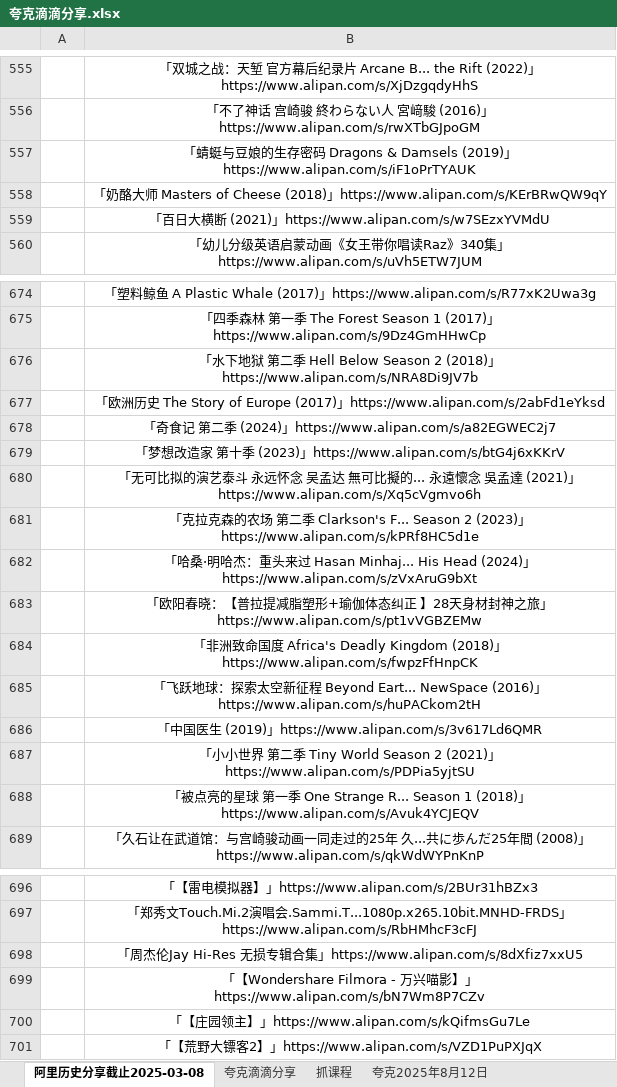
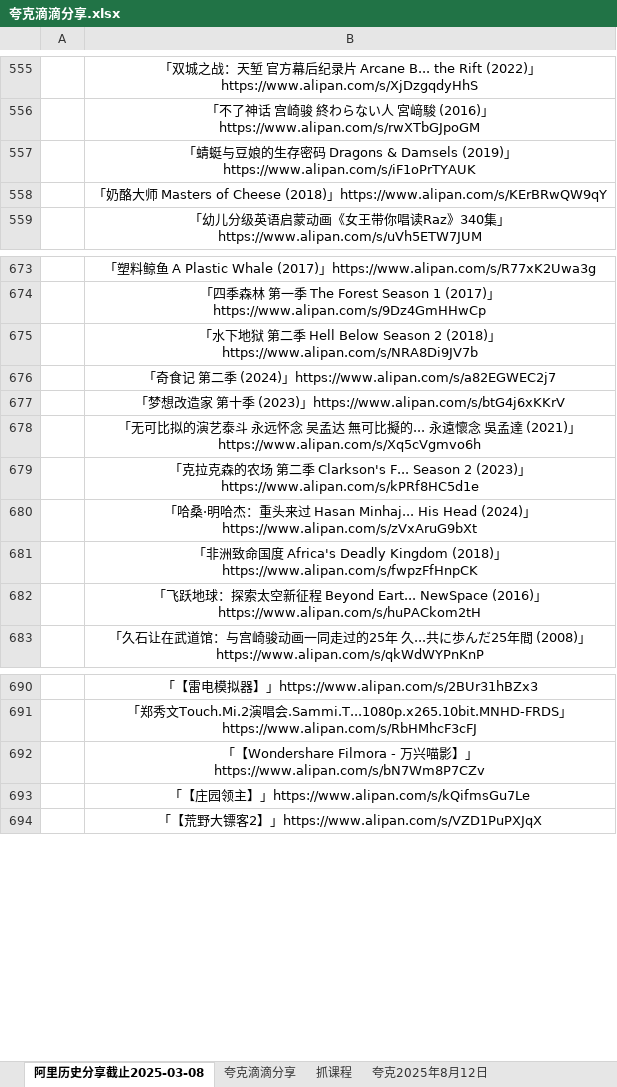
Before and after one commit to mitjavaz/memo, an Excel workbook: .ready/夸克滴滴分享.xlsx, sheet 阿里历史分享截止2025-03-08, drawn as a sheet; only a part is shown, gaps mark what is left out; values as stored, in another font and other column widths than the file's, no borders; the diff names each change by its address in the sheet, - before the commit and + after, or states it on an @@ line.

```diff
--- a/.ready/夸克滴滴分享.xlsx (sheet 阿里历史分享截止2025-03-08)
+++ b/.ready/夸克滴滴分享.xlsx (sheet 阿里历史分享截止2025-03-08)
-row 559:  | 「百日大横断 (2021)」https://www.alipan.com/s/w7SEzxYVMdU
-row 677:  | 「欧洲历史 The Story of Europe (2017)」https://www.alipan.com/s/2abFd1eYksd
-row 683:  | 「欧阳春晓：【普拉提减脂塑形+瑜伽体态纠正 】28天身材封神之旅」https://www.alipan.com/s/pt1vVGBZEMw
-row 686:  | 「中国医生 (2019)」https://www.alipan.com/s/3v617Ld6QMR
-row 687:  | 「小小世界 第二季 Tiny World Season 2 (2021)」https://www.alipan.com/s/PDPia5yjtSU
-row 688:  | 「被点亮的星球 第一季 One Strange R... Season 1 (2018)」https://www.alipan.com/s/Avuk4YCJEQV
-row 698:  | 「周杰伦Jay Hi-Res 无损专辑合集」https://www.alipan.com/s/8dXfiz7xxU5
```
Also changed, not shown: sheet 抓课程, sheet 夸克滴滴分享.
